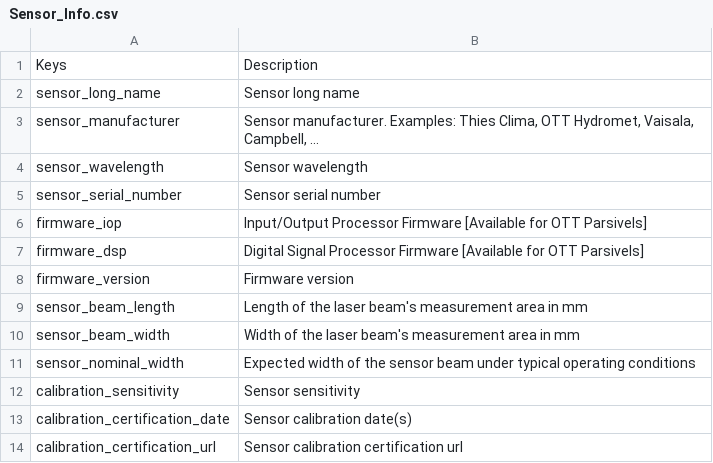
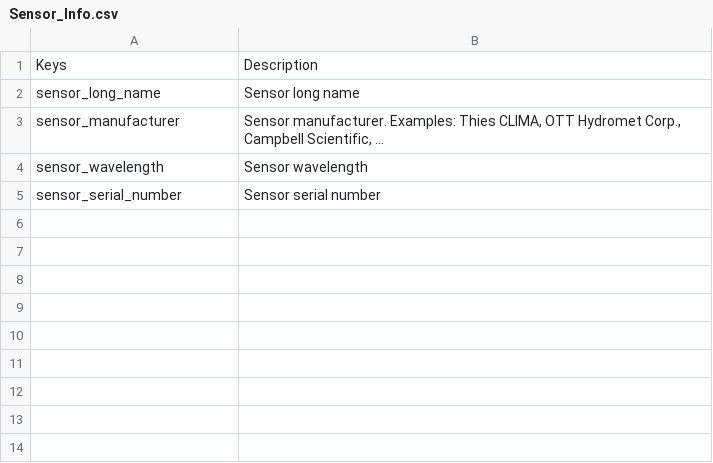
Before and after one commit to ltelab/disdrodb, a CSV file: docs/source/metadata_csv/Sensor_Info.csv, drawn as a sheet.

Commit message:
Remove deprecated metadata (#250)

```diff
--- a/docs/source/metadata_csv/Sensor_Info.csv
+++ b/docs/source/metadata_csv/Sensor_Info.csv
@@ -2,13 +2,4 @@ Keys, Description
 sensor_long_name, Sensor long name
-sensor_manufacturer, "Sensor manufacturer. Examples: Thies Clima, OTT Hydromet, Vaisala, Campbell, …"
+sensor_manufacturer, "Sensor manufacturer. Examples: Thies CLIMA, OTT Hydromet Corp., Campbell Scientific, …"
 sensor_wavelength, Sensor wavelength
 sensor_serial_number, Sensor serial number
-firmware_iop, Input/Output Processor Firmware [Available for OTT Parsivels]
-firmware_dsp, Digital Signal Processor Firmware [Available for OTT Parsivels]
-firmware_version, Firmware version
-sensor_beam_length, Length of the laser beam's measurement area in mm
-sensor_beam_width, Width of the laser beam's measurement area in mm
-sensor_nominal_width, Expected width of the sensor beam under typical operating conditions
-calibration_sensitivity, Sensor sensitivity
-calibration_certification_date, Sensor calibration date(s)
-calibration_certification_url, Sensor calibration certification url
```
Also changed, not shown: 3 other files.
